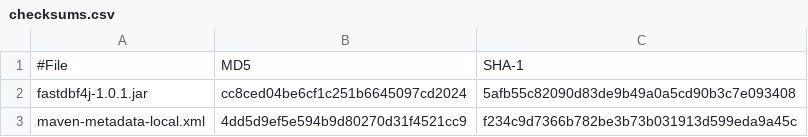
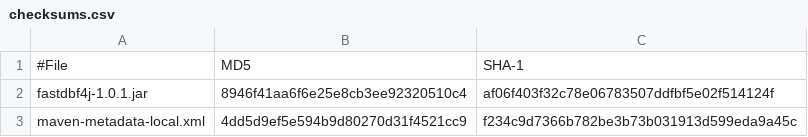
Before and after one commit to SocialExplorer/FastDBF4j, a CSV file: target/checksums.csv, drawn as a sheet.

Commit message:
Added pom (and checksums) to maven-repo

```diff
--- a/target/checksums.csv
+++ b/target/checksums.csv
@@ -1,3 +1,3 @@
 #File,MD5,SHA-1
-fastdbf4j-1.0.1.jar,cc8ced04be6cf1c251b6645097cd2024,5afb55c82090d83de9b49a0a5cd90b3c7e093408
+fastdbf4j-1.0.1.jar,8946f41aa6f6e25e8cb3ee92320510c4,af06f403f32c78e06783507ddfbf5e02f514124f
 maven-metadata-local.xml,4dd5d9ef5e594b9d80270d31f4521cc9,f234c9d7366b782be3b73b031913d599eda9a45c
```
Also changed, not shown: 10 other files.
